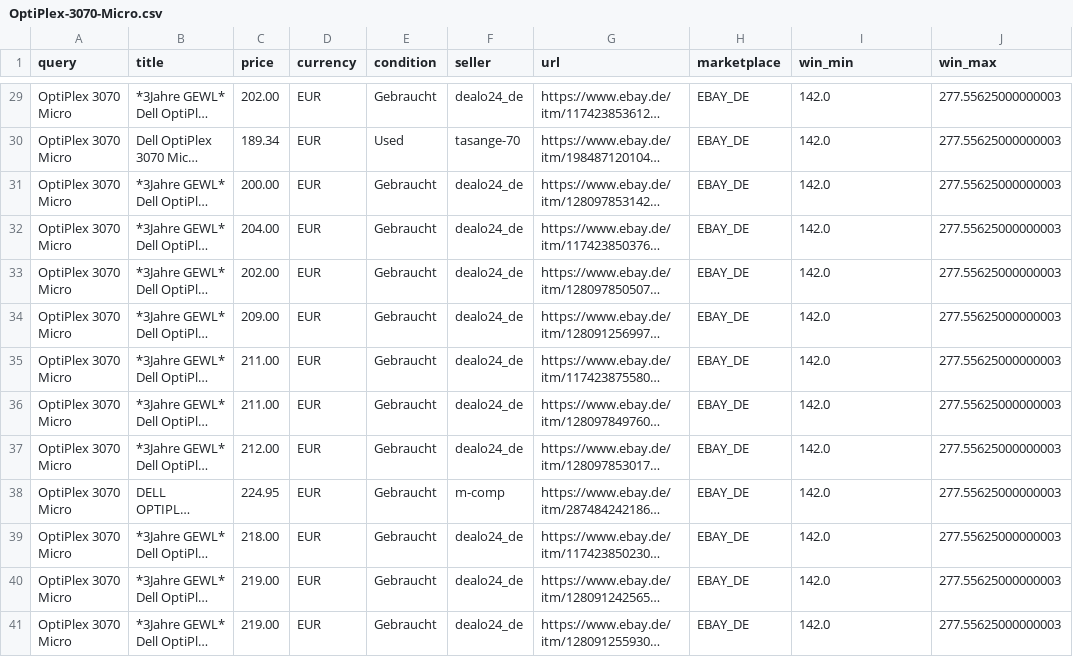
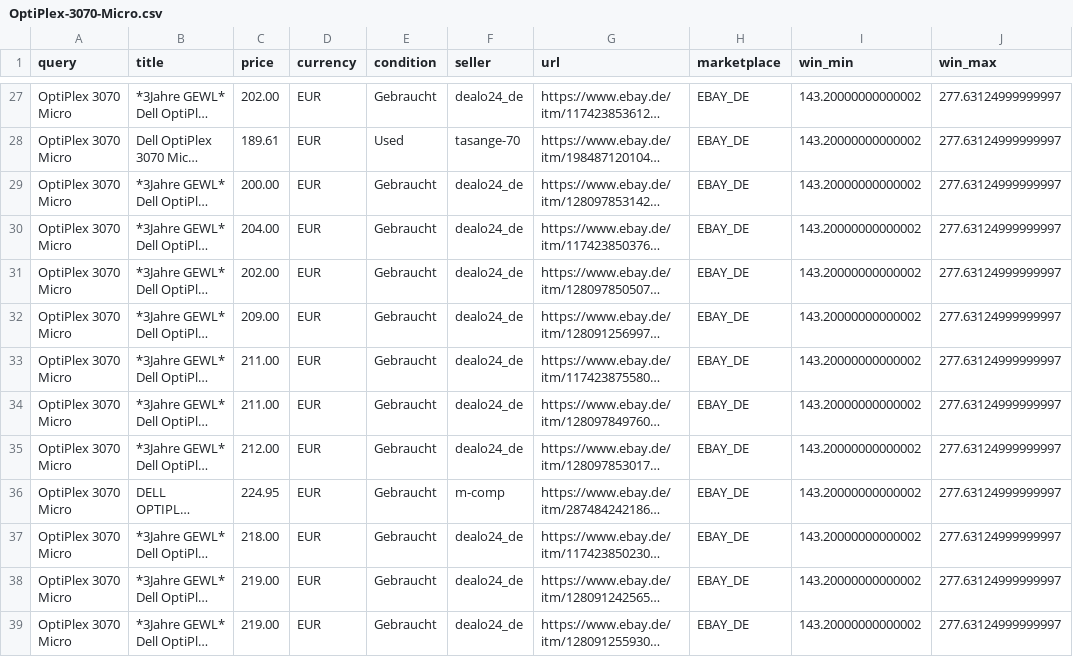
Before and after one commit to aicologne/aic-hardware-deals, a CSV file: site/data/deals/OptiPlex-3070-Micro.csv, drawn as a sheet; only a part is shown, gaps mark what is left out; long unchanged cells end in …; addresses are those after the commit; the diff covers the shown part only; the diff names each change by its address in the sheet, - before the commit and + after, or states it on an @@ line.

```diff
--- a/site/data/deals/OptiPlex-3070-Micro.csv
+++ b/site/data/deals/OptiPlex-3070-Micro.csv
-I27:I39 (win_min): 142.0
+I27:I39 (win_min): 143.20000000000002
-J27:J39 (win_max): 277.55625000000003
+J27:J39 (win_max): 277.63124999999997
-C28 (price): 189.34
+C28 (price): 189.61
```
Also changed, not shown: 2 added rows, 2 removed rows and 74 edited cells elsewhere in this file, ebay_deals.csv, site/data/deals/NVMe-SSD-2TB.csv, 40 other files.
